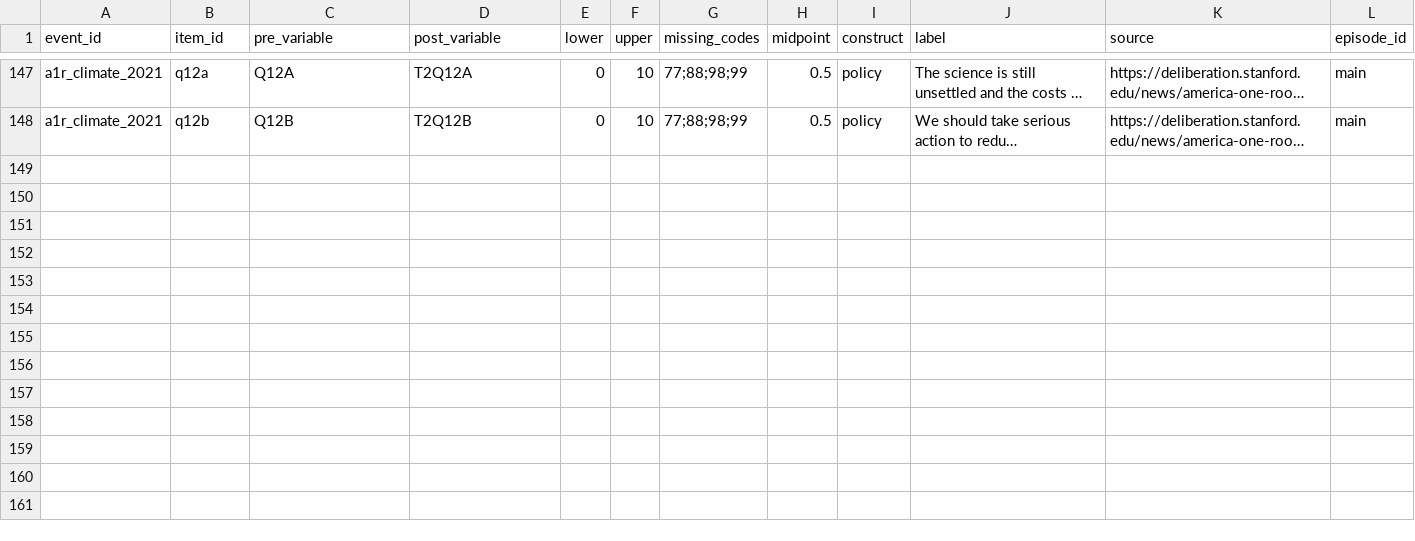
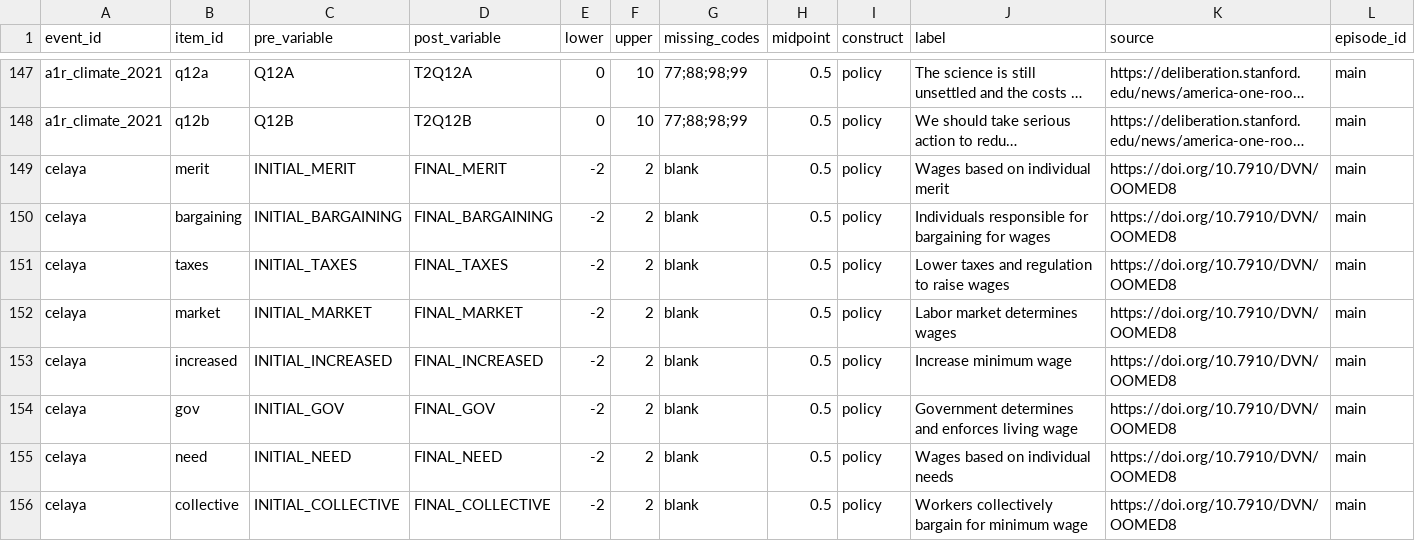
Before and after one commit to soodoku/distortions, a CSV file: oos_replication/items.csv, drawn as a sheet; only a part is shown, gaps mark what is left out; long unchanged cells end in …; the diff names each change by its address in the sheet, - before the commit and + after, or states it on an @@ line.

```diff
--- a/oos_replication/items.csv
+++ b/oos_replication/items.csv
+row 149: celaya | merit | INITIAL_MERIT | FINAL_MERIT | -2 | 2 | blank | 0.5 | policy | Wages based on individual merit | https://doi.org/10.7910/DVN/OOMED8 | main
+row 150: celaya | bargaining | INITIAL_BARGAINING | FINAL_BARGAINING | -2 | 2 | blank | 0.5 | policy | Individuals responsible for bargaining for wages | https://doi.org/10.7910/DVN/OOMED8 | main
+row 151: celaya | taxes | INITIAL_TAXES | FINAL_TAXES | -2 | 2 | blank | 0.5 | policy | Lower taxes and regulation to raise wages | https://doi.org/10.7910/DVN/OOMED8 | main
+row 152: celaya | market | INITIAL_MARKET | FINAL_MARKET | -2 | 2 | blank | 0.5 | policy | Labor market determines wages | https://doi.org/10.7910/DVN/OOMED8 | main
+row 153: celaya | increased | INITIAL_INCREASED | FINAL_INCREASED | -2 | 2 | blank | 0.5 | policy | Increase minimum wage | https://doi.org/10.7910/DVN/OOMED8 | main
+row 154: celaya | gov | INITIAL_GOV | FINAL_GOV | -2 | 2 | blank | 0.5 | policy | Government determines and enforces living wage | https://doi.org/10.7910/DVN/OOMED8 | main
+row 155: celaya | need | INITIAL_NEED | FINAL_NEED | -2 | 2 | blank | 0.5 | policy | Wages based on individual needs | https://doi.org/10.7910/DVN/OOMED8 | main
+row 156: celaya | collective | INITIAL_COLLECTIVE | FINAL_COLLECTIVE | -2 | 2 | blank | 0.5 | policy | Workers collectively bargain for minimum wage | https://doi.org/10.7910/DVN/OOMED8 | main
```
Also changed, not shown: oos_replication/events.csv, oos_replication/files.csv, 1 other file.
